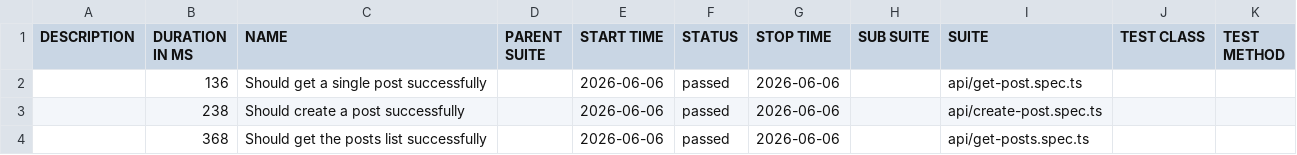
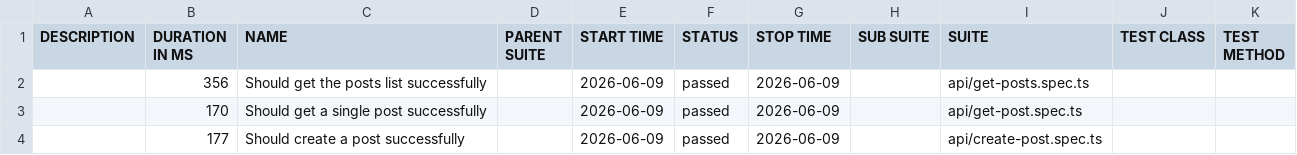
Before and after one commit to AleksandrSincha1989/Playwright-Typescript-Framework, a CSV file: api/data/suites.csv, drawn as a sheet.

```diff
--- a/api/data/suites.csv
+++ b/api/data/suites.csv
@@ -1,4 +1,4 @@
 "DESCRIPTION","DURATION IN MS","NAME","PARENT SUITE","START TIME","STATUS","STOP TIME","SUB SUITE","SUITE","TEST CLASS","TEST METHOD"
-"","136","Should get a single post successfully","","2026-06-06","passed","2026-06-06","","api/get-post.spec.ts","",""
-"","238","Should create a post successfully","","2026-06-06","passed","2026-06-06","","api/create-post.spec.ts","",""
-"","368","Should get the posts list successfully","","2026-06-06","passed","2026-06-06","","api/get-posts.spec.ts","",""
+"","356","Should get the posts list successfully","","2026-06-09","passed","2026-06-09","","api/get-posts.spec.ts","",""
+"","170","Should get a single post successfully","","2026-06-09","passed","2026-06-09","","api/get-post.spec.ts","",""
+"","177","Should create a post successfully","","2026-06-09","passed","2026-06-09","","api/create-post.spec.ts","",""
```
Also changed, not shown: 24 other files.
